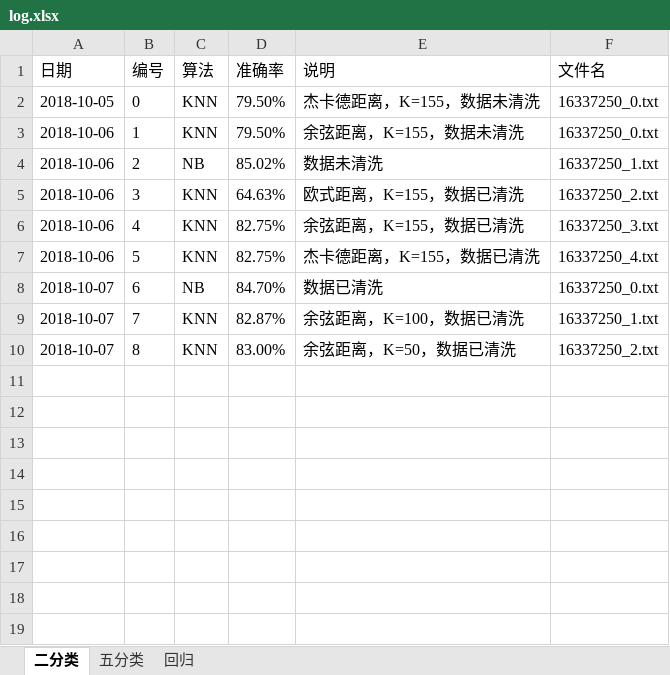
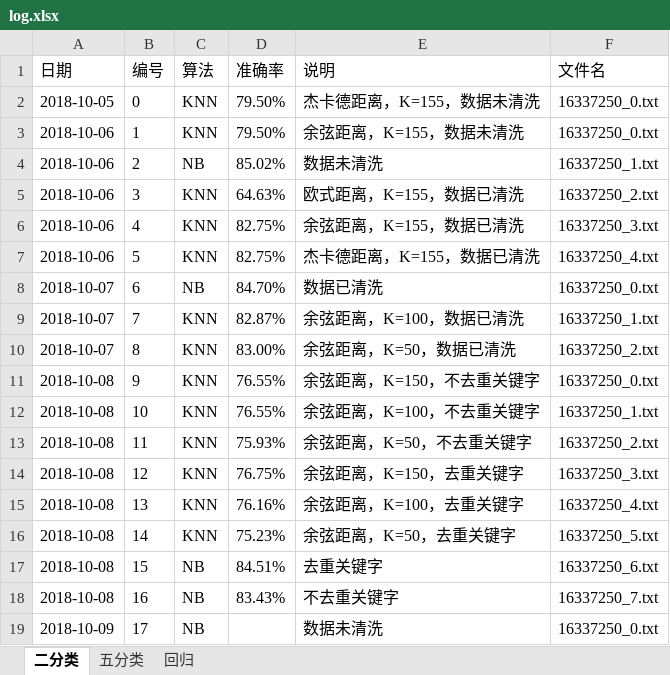
Before and after one commit to npathcheck/project, an Excel workbook: rank/log.xlsx, sheet 二分类, drawn as a sheet; values as stored, in another font and other column widths than the file's, no borders; the diff names each change by its address in the sheet, - before the commit and + after, or states it on an @@ line.

```diff
--- a/rank/log.xlsx (sheet 二分类)
+++ b/rank/log.xlsx (sheet 二分类)
+row 11: 2018-10-08 | 9 | KNN | 76.55% | 余弦距离，K=150，不去重关键字 | 16337250_0.txt
+row 12: 2018-10-08 | 10 | KNN | 76.55% | 余弦距离，K=100，不去重关键字 | 16337250_1.txt
+row 13: 2018-10-08 | 11 | KNN | 75.93% | 余弦距离，K=50，不去重关键字 | 16337250_2.txt
+row 14: 2018-10-08 | 12 | KNN | 76.75% | 余弦距离，K=150，去重关键字 | 16337250_3.txt
+row 15: 2018-10-08 | 13 | KNN | 76.16% | 余弦距离，K=100，去重关键字 | 16337250_4.txt
+row 16: 2018-10-08 | 14 | KNN | 75.23% | 余弦距离，K=50，去重关键字 | 16337250_5.txt
+row 17: 2018-10-08 | 15 | NB | 84.51% | 去重关键字 | 16337250_6.txt
+row 18: 2018-10-08 | 16 | NB | 83.43% | 不去重关键字 | 16337250_7.txt
+row 19: 2018-10-09 | 17 | NB |  | 数据未清洗 | 16337250_0.txt
```
Also changed, not shown: sheet 回归, sheet 五分类, 33 other files.
